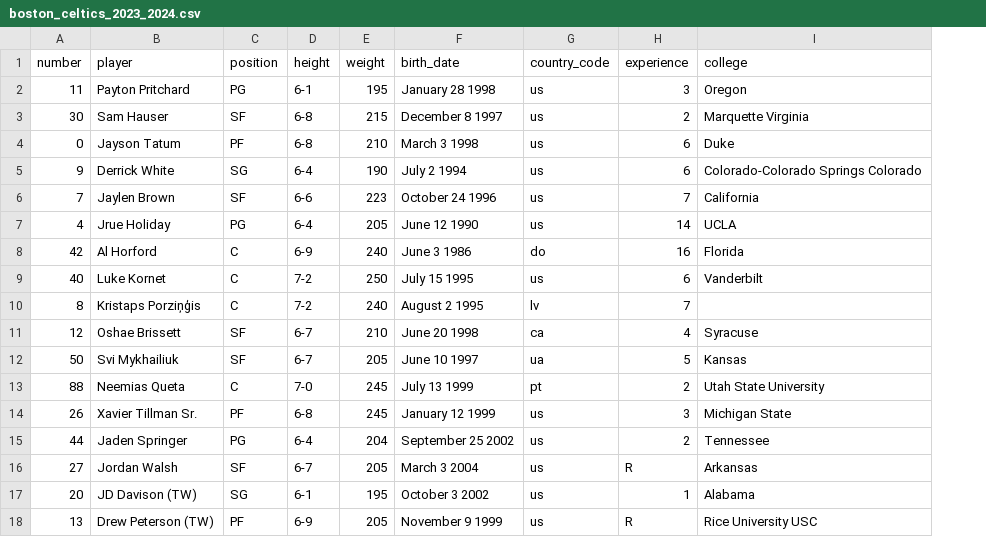
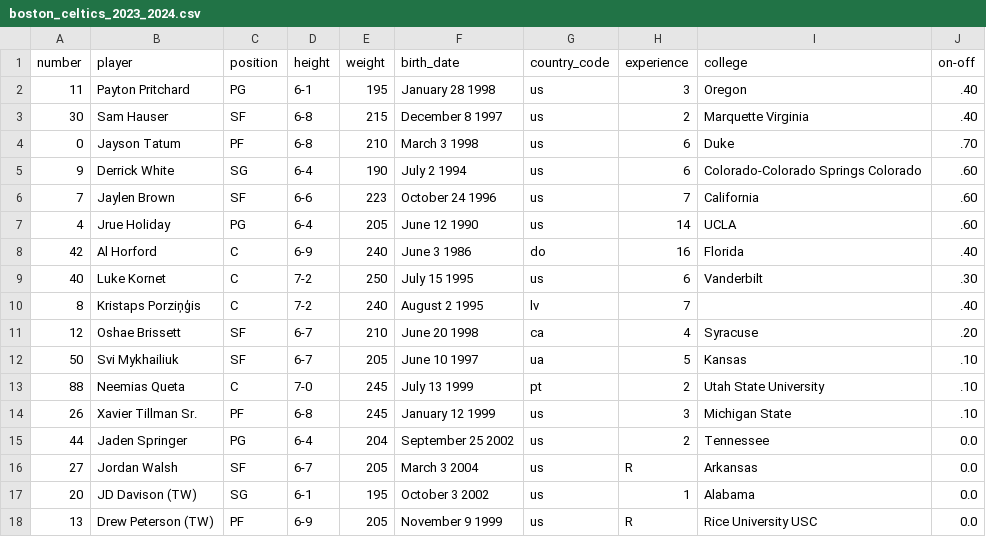
Before and after one commit to edtbl76/data_literacy, a CSV file: Data Science Foundations/Python Pandas For Data Science/boston_celtics_2023_2024.csv, drawn as a sheet; the diff names each change by its address in the sheet, - before the commit and + after, or states it on an @@ line.

```diff
--- a/Data Science Foundations/Python Pandas For Data Science/boston_celtics_2023_2024.csv
+++ b/Data Science Foundations/Python Pandas For Data Science/boston_celtics_2023_2024.csv
+column J (on-off), rows 2-18: .40 | .40 | .70 | .60 | .60 | .60 | .40 | .30 | .40 | .20 | .10 | .10 | .10 | 0.0 | 0.0 | 0.0 | 0.0
```
Also changed, not shown: 3 other files.
